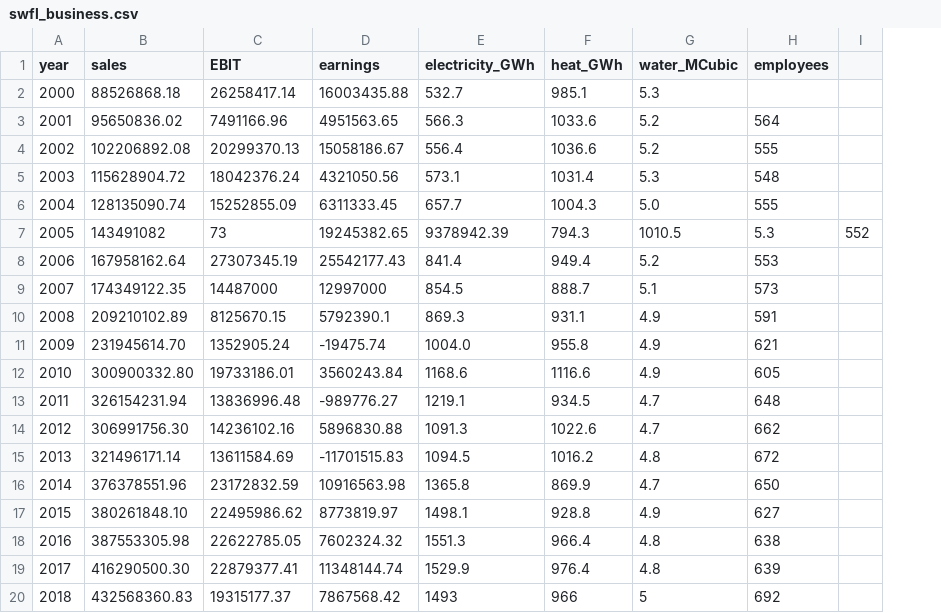
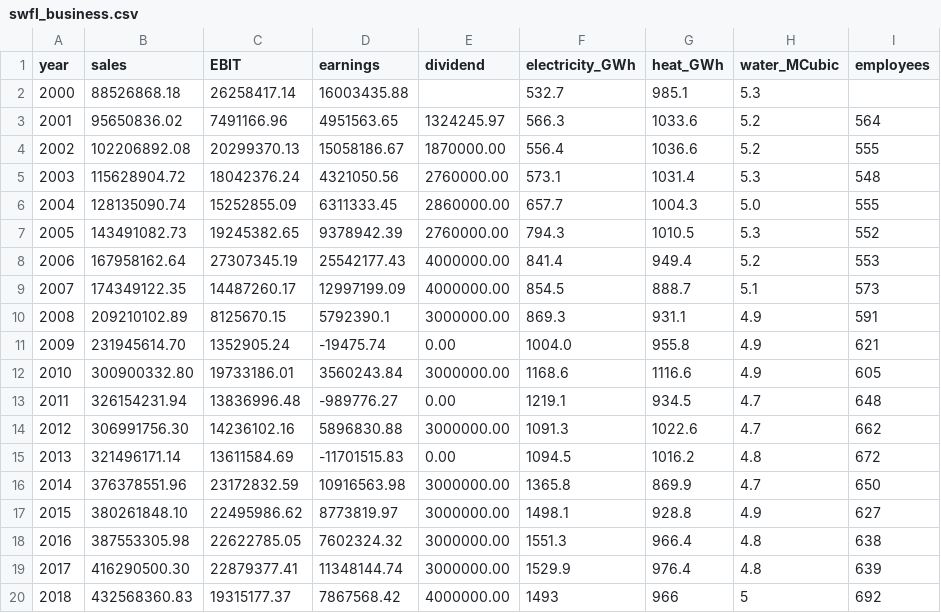
Before and after one commit to B-FfF/stadtwerk-mit-zukunft, a CSV file: _data/swfl_business.csv, drawn as a sheet; removed rows and columns are numbered as before the commit, all else as after; the diff names each change by its address in the sheet, - before the commit and + after, or states it on an @@ line.

Commit message:
Add city divident to SWFL business data

```diff
--- a/_data/swfl_business.csv
+++ b/_data/swfl_business.csv
+column E (dividend), rows 3-20: 1324245.97 | 1870000.00 | 2760000.00 | 2860000.00 | 2760000.00 | 4000000.00 | 4000000.00 | 3000000.00 | 0.00 | 3000000.00 | 0.00 | 3000000.00 | 0.00 | 3000000.00 | 3000000.00 | 3000000.00 | 3000000.00 | 4000000.00
-column I, row 7: 552
-B7 (sales): 143491082
+B7 (sales): 143491082.73
-C7 (EBIT): 73
+C7 (EBIT): 19245382.65
-D7 (earnings): 19245382.65
+D7 (earnings): 9378942.39
-F7 (electricity_GWh): 9378942.39
+F7 (electricity_GWh): 794.3
-G7 (heat_GWh): 794.3
+G7 (heat_GWh): 1010.5
-H7 (water_MCubic): 1010.5
+H7 (water_MCubic): 5.3
-I7 (employees): 5.3
+I7 (employees): 552
-C9 (EBIT): 14487000
+C9 (EBIT): 14487260.17
-D9 (earnings): 12997000
+D9 (earnings): 12997199.09
```
Also changed, not shown: 1 other file.
